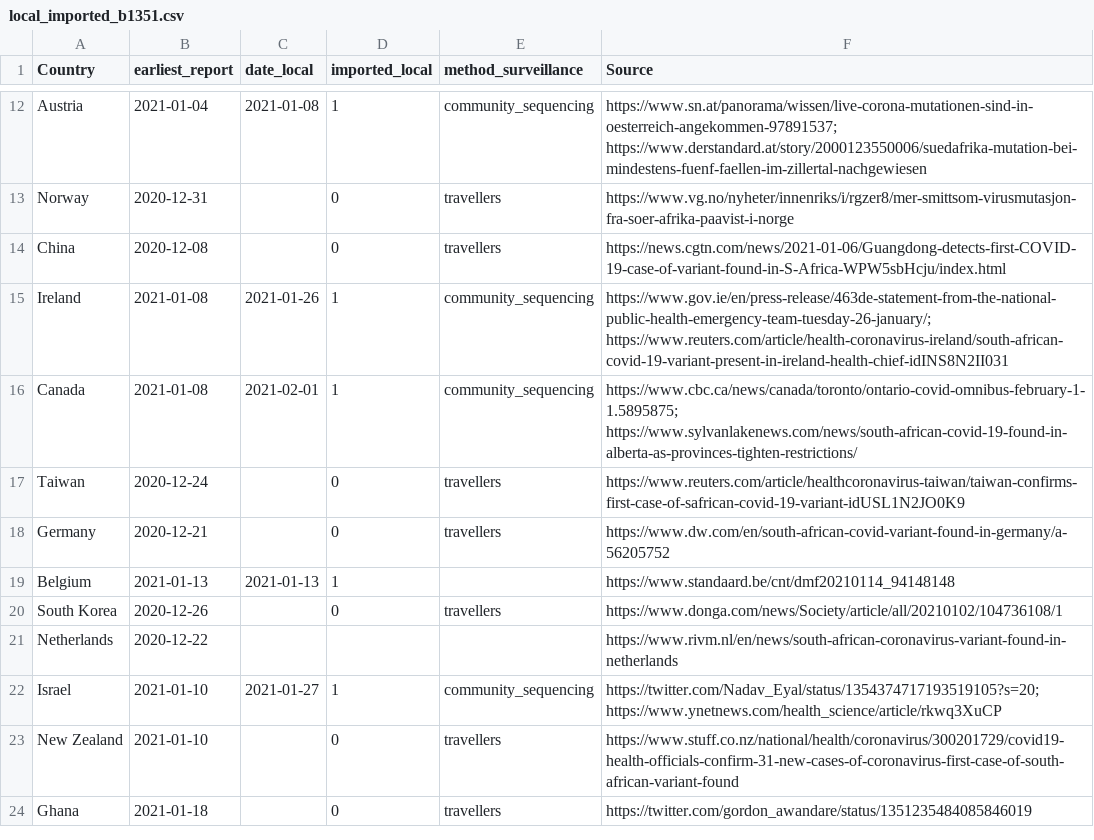
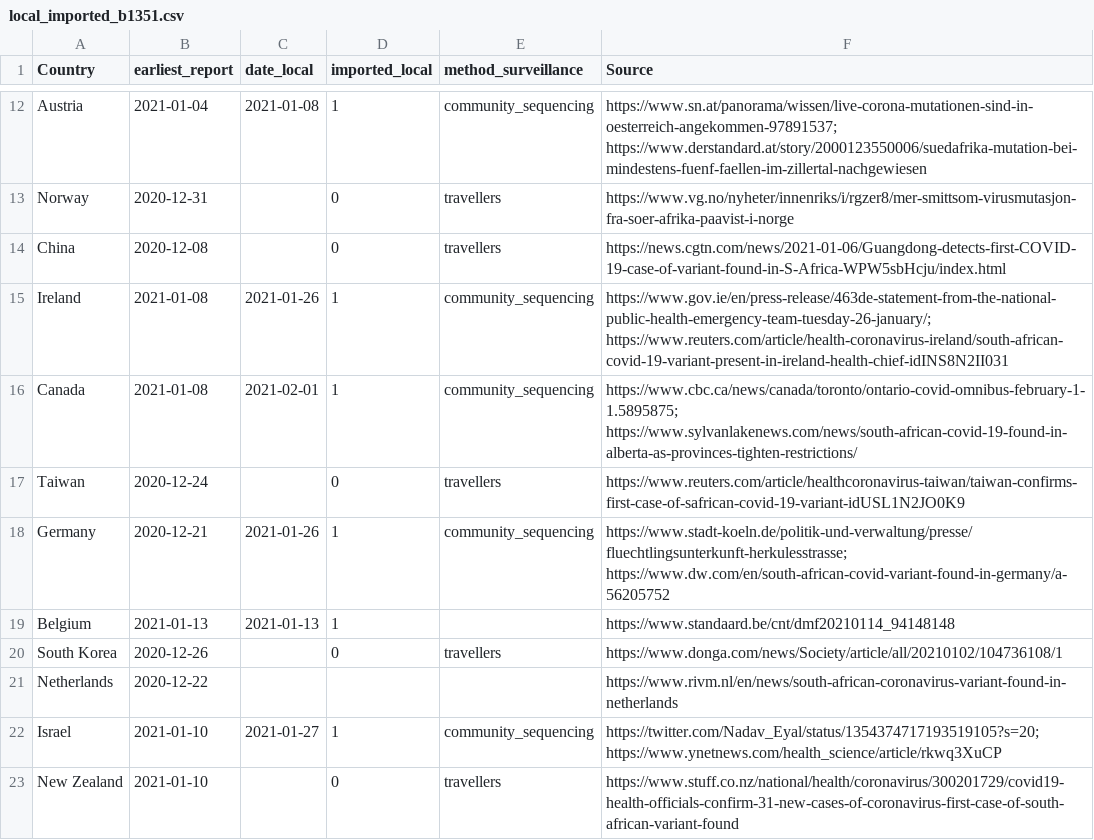
Before and after one commit to cov-lineages/grinch, a CSV file: grinch/data/local_imported_b1351.csv, drawn as a sheet; only a part is shown, gaps mark what is left out; the shorter side is filled out with more unchanged rows.

Commit message:
updating report for germany local tmission

```diff
--- a/grinch/data/local_imported_b1351.csv
+++ b/grinch/data/local_imported_b1351.csv
@@ -17,3 +17,3 @@ Canada,2021-01-08,2021-02-01,1,community_sequencing,https://www.cbc.ca/news/cana
 Taiwan,2020-12-24,,0,travellers,https://www.reuters.com/article/healthcoronavirus-taiwan/taiwan-confirms-first-case-of-safrican-covid-19-variant-idUSL1N2JO0K9
-Germany,2020-12-21,,0,travellers,https://www.dw.com/en/south-african-covid-variant-found-in-germany/a-56205752
+Germany,2020-12-21,2021-01-26,1,community_sequencing,https://www.stadt-koeln.de/politik-und-verwaltung/presse/fluechtlingsunterkunft-herkulesstrasse; https://www.dw.com/en/south-african-covid-variant-found-in-germany/a-56205752
 Belgium,2021-01-13,2021-01-13,1,,https://www.standaard.be/cnt/dmf20210114_94148148
```
